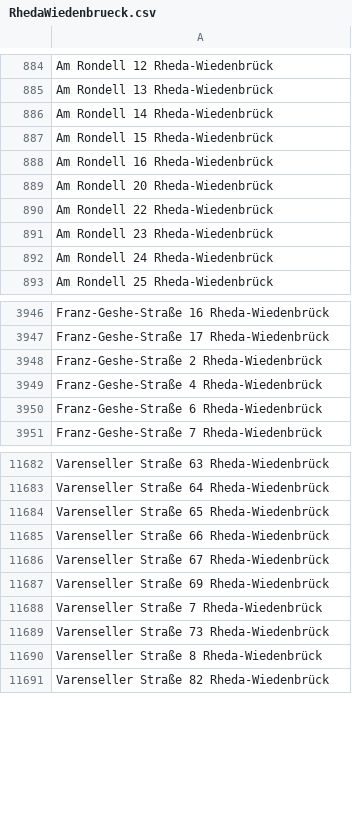
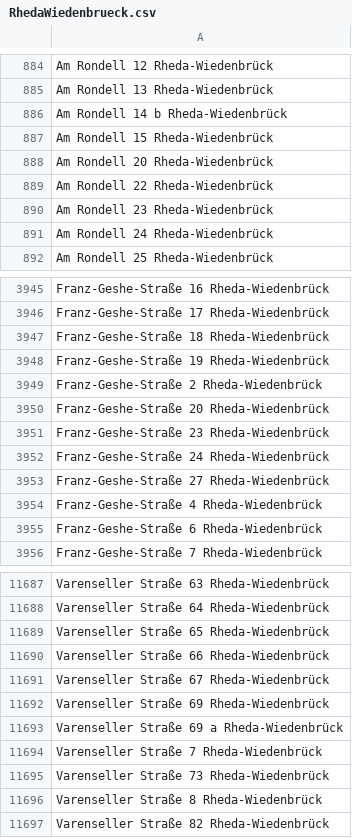
Before and after one commit to flohoff/kreisgt-addressentwicklung, a CSV file: RhedaWiedenbrueck.csv, drawn as a sheet; only a part is shown, gaps mark what is left out.

```diff
--- a/RhedaWiedenbrueck.csv
+++ b/RhedaWiedenbrueck.csv
@@ -885,5 +885,4 @@ Am Rondell 12 Rheda-Wiedenbrück
 Am Rondell 13 Rheda-Wiedenbrück
-Am Rondell 14 Rheda-Wiedenbrück
+Am Rondell 14 b Rheda-Wiedenbrück
 Am Rondell 15 Rheda-Wiedenbrück
-Am Rondell 16 Rheda-Wiedenbrück
 Am Rondell 20 Rheda-Wiedenbrück
@@ -3947,3 +3946,9 @@ Franz-Geshe-Straße 16 Rheda-Wiedenbrück
 Franz-Geshe-Straße 17 Rheda-Wiedenbrück
+Franz-Geshe-Straße 18 Rheda-Wiedenbrück
+Franz-Geshe-Straße 19 Rheda-Wiedenbrück
 Franz-Geshe-Straße 2 Rheda-Wiedenbrück
+Franz-Geshe-Straße 20 Rheda-Wiedenbrück
+Franz-Geshe-Straße 23 Rheda-Wiedenbrück
+Franz-Geshe-Straße 24 Rheda-Wiedenbrück
+Franz-Geshe-Straße 27 Rheda-Wiedenbrück
 Franz-Geshe-Straße 4 Rheda-Wiedenbrück
@@ -11687,2 +11692,3 @@ Varenseller Straße 67 Rheda-Wiedenbrück
 Varenseller Straße 69 Rheda-Wiedenbrück
+Varenseller Straße 69 a Rheda-Wiedenbrück
 Varenseller Straße 7 Rheda-Wiedenbrück
```
Also changed, not shown: Rietberg.csv.
